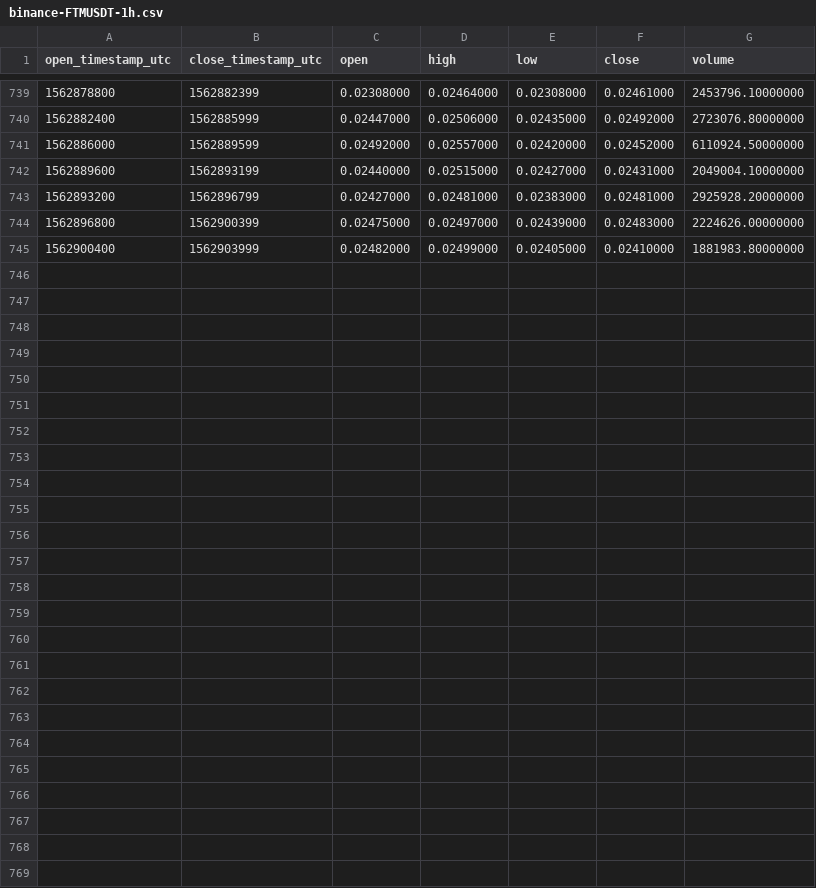
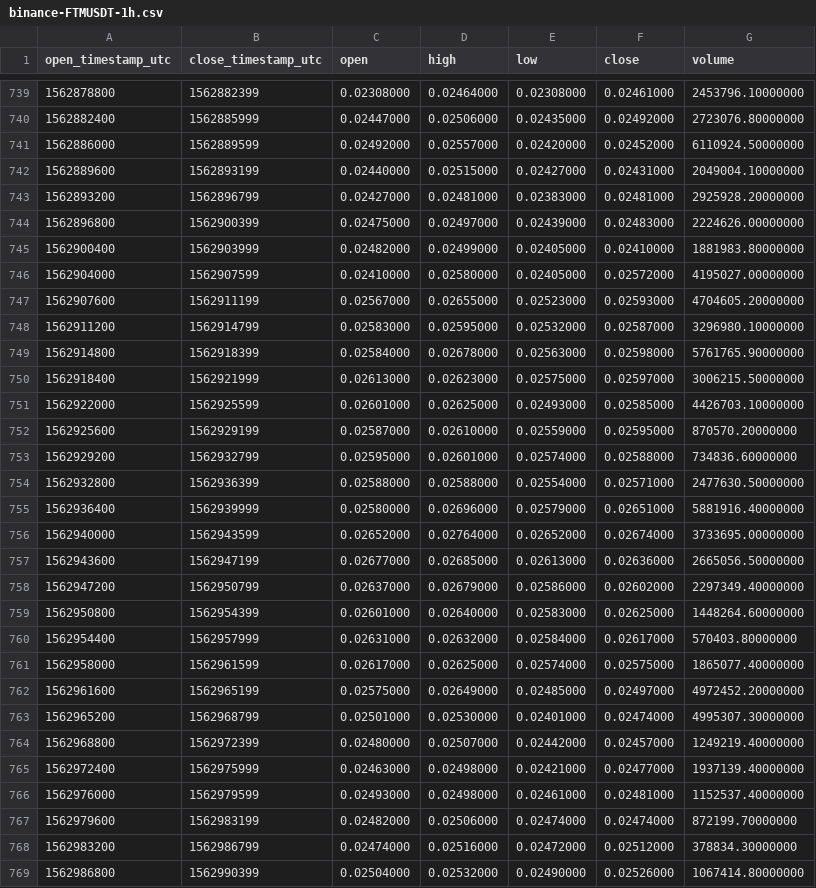
Before and after one commit to cryptobigbro/binance-FTMUSDT, a CSV file: binance-FTMUSDT-1h.csv, drawn as a sheet; only a part is shown, gaps mark what is left out.

Commit message:
Update OHLCV data.

```diff
--- a/binance-FTMUSDT-1h.csv
+++ b/binance-FTMUSDT-1h.csv
@@ -745 +745,25 @@ open_timestamp_utc,close_timestamp_utc,open,high,low,close,volume
 1562900400,1562903999,0.02482000,0.02499000,0.02405000,0.02410000,1881983.80000000
+1562904000,1562907599,0.02410000,0.02580000,0.02405000,0.02572000,4195027.00000000
+1562907600,1562911199,0.02567000,0.02655000,0.02523000,0.02593000,4704605.20000000
+1562911200,1562914799,0.02583000,0.02595000,0.02532000,0.02587000,3296980.10000000
+1562914800,1562918399,0.02584000,0.02678000,0.02563000,0.02598000,5761765.90000000
+1562918400,1562921999,0.02613000,0.02623000,0.02575000,0.02597000,3006215.50000000
+1562922000,1562925599,0.02601000,0.02625000,0.02493000,0.02585000,4426703.10000000
+1562925600,1562929199,0.02587000,0.02610000,0.02559000,0.02595000,870570.20000000
+1562929200,1562932799,0.02595000,0.02601000,0.02574000,0.02588000,734836.60000000
+1562932800,1562936399,0.02588000,0.02588000,0.02554000,0.02571000,2477630.50000000
+1562936400,1562939999,0.02580000,0.02696000,0.02579000,0.02651000,5881916.40000000
+1562940000,1562943599,0.02652000,0.02764000,0.02652000,0.02674000,3733695.00000000
+1562943600,1562947199,0.02677000,0.02685000,0.02613000,0.02636000,2665056.50000000
+1562947200,1562950799,0.02637000,0.02679000,0.02586000,0.02602000,2297349.40000000
+1562950800,1562954399,0.02601000,0.02640000,0.02583000,0.02625000,1448264.60000000
+1562954400,1562957999,0.02631000,0.02632000,0.02584000,0.02617000,570403.80000000
+1562958000,1562961599,0.02617000,0.02625000,0.02574000,0.02575000,1865077.40000000
+1562961600,1562965199,0.02575000,0.02649000,0.02485000,0.02497000,4972452.20000000
+1562965200,1562968799,0.02501000,0.02530000,0.02401000,0.02474000,4995307.30000000
+1562968800,1562972399,0.02480000,0.02507000,0.02442000,0.02457000,1249219.40000000
+1562972400,1562975999,0.02463000,0.02498000,0.02421000,0.02477000,1937139.40000000
+1562976000,1562979599,0.02493000,0.02498000,0.02461000,0.02481000,1152537.40000000
+1562979600,1562983199,0.02482000,0.02506000,0.02474000,0.02474000,872199.70000000
+1562983200,1562986799,0.02474000,0.02516000,0.02472000,0.02512000,378834.30000000
+1562986800,1562990399,0.02504000,0.02532000,0.02490000,0.02526000,1067414.80000000
```
Also changed, not shown: binance-FTMUSDT-1d.csv, 1 other file.
